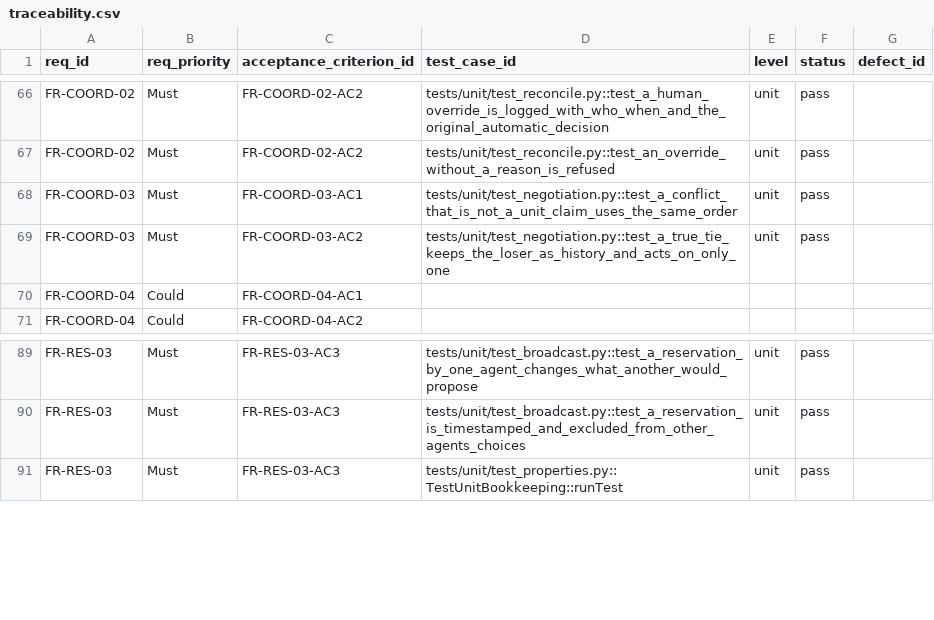
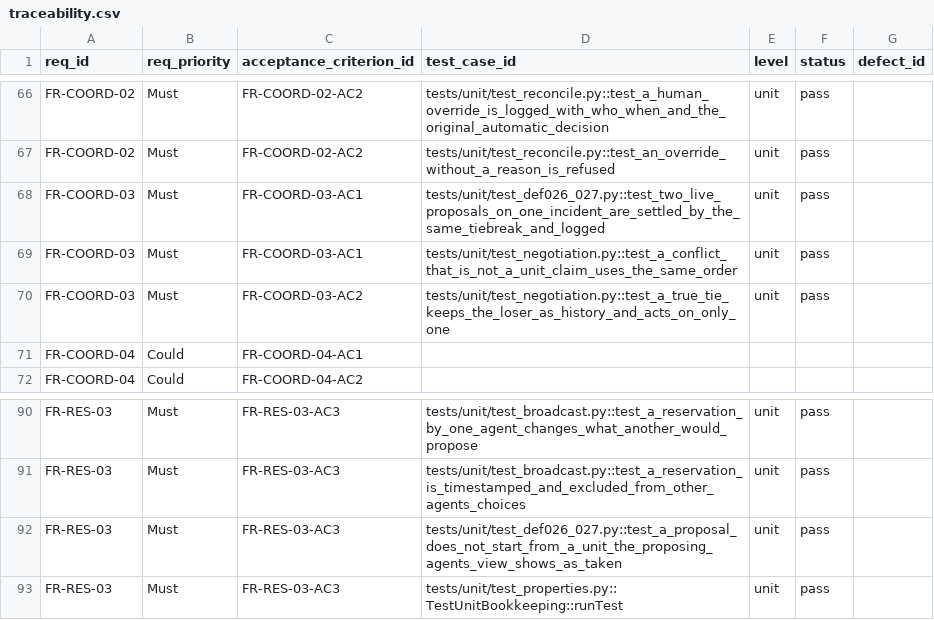
Before and after one commit to DranzerZERogue56/disaster-response-coordination, a CSV file: docs/traceability.csv, drawn as a sheet; only a part is shown, gaps mark what is left out; the diff names each change by its address in the sheet, - before the commit and + after, or states it on an @@ line.

```diff
--- a/docs/traceability.csv
+++ b/docs/traceability.csv
+row 68: FR-COORD-03 | Must | FR-COORD-03-AC1 | tests/unit/test_def026_027.py::test_two_live_proposals_on_one_incident_are_settled_by_the_same_tiebreak_and_logged | unit | pass
+row 92: FR-RES-03 | Must | FR-RES-03-AC3 | tests/unit/test_def026_027.py::test_a_proposal_does_not_start_from_a_unit_the_proposing_agents_view_shows_as_taken | unit | pass
```
Also changed, not shown: 1 other file.
